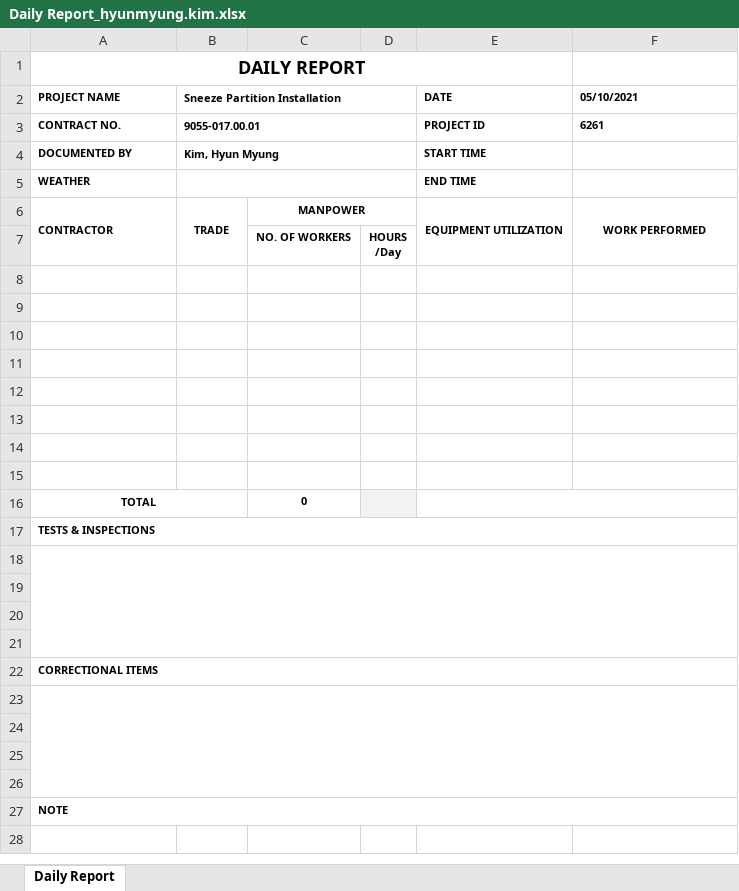
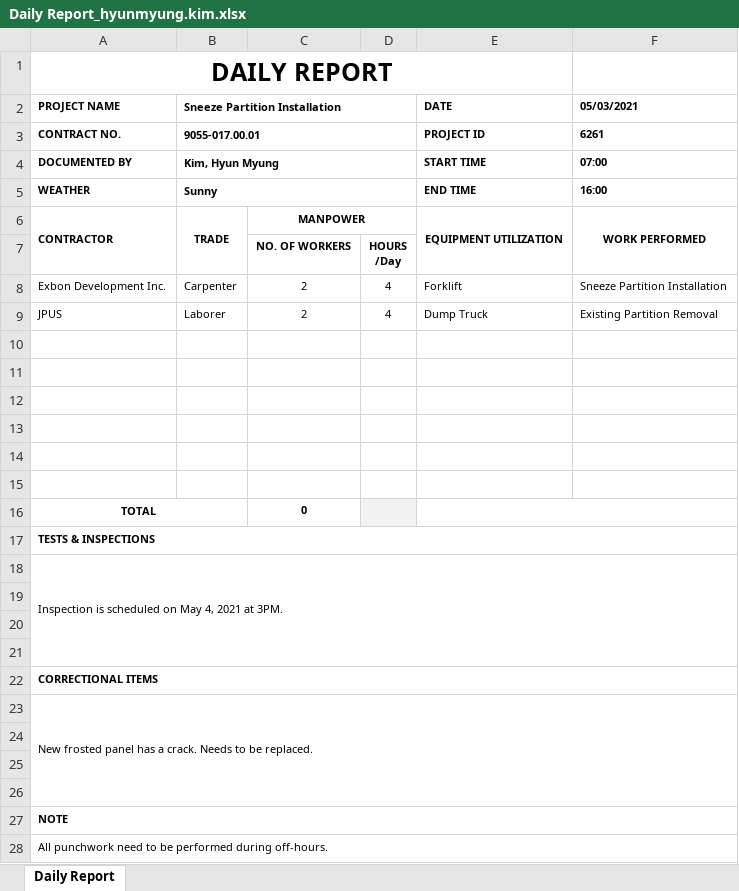
Before and after one commit to HyunM/exbon-daily-report, an Excel workbook: public/Daily Report_hyunmyung.kim.xlsx, sheet Daily Report, drawn as a sheet; values as stored, in another font and other column widths than the file's, no borders; charts and pictures not drawn; the diff names each change by its address in the sheet, - before the commit and + after, or states it on an @@ line.

```diff
--- a/public/Daily Report_hyunmyung.kim.xlsx (sheet Daily Report)
+++ b/public/Daily Report_hyunmyung.kim.xlsx (sheet Daily Report)
@@ A1 text size: larger @@
-F2: 05/10/2021
+F2: 05/03/2021
-F4 (05/03/2021): (empty)
+F4 (05/03/2021): 07:00
-B5 (Sneeze Partition Installation): (empty)
+B5 (Sneeze Partition Installation): Sunny
-F5 (05/03/2021): (empty)
+F5 (05/03/2021): 16:00
-row 8: (empty)
+row 8: Exbon Development Inc. | Carpenter | 2 | 4 | Forklift | Sneeze Partition Installation
-row 9: (empty)
+row 9: JPUS | Laborer | 2 | 4 | Dump Truck | Existing Partition Removal
-A18 (PROJECT NAME): (empty)
+A18 (PROJECT NAME): Inspection is scheduled on May 4, 2021 at 3PM.
-A23 (PROJECT NAME): (empty)
+A23 (PROJECT NAME): New frosted panel has a crack. Needs to be replaced.
+row 28: All punchwork need to be performed during off-hours.
```
Also changed, not shown: charts or pictures, public/PdfForm.xlsx, 3 other files.
